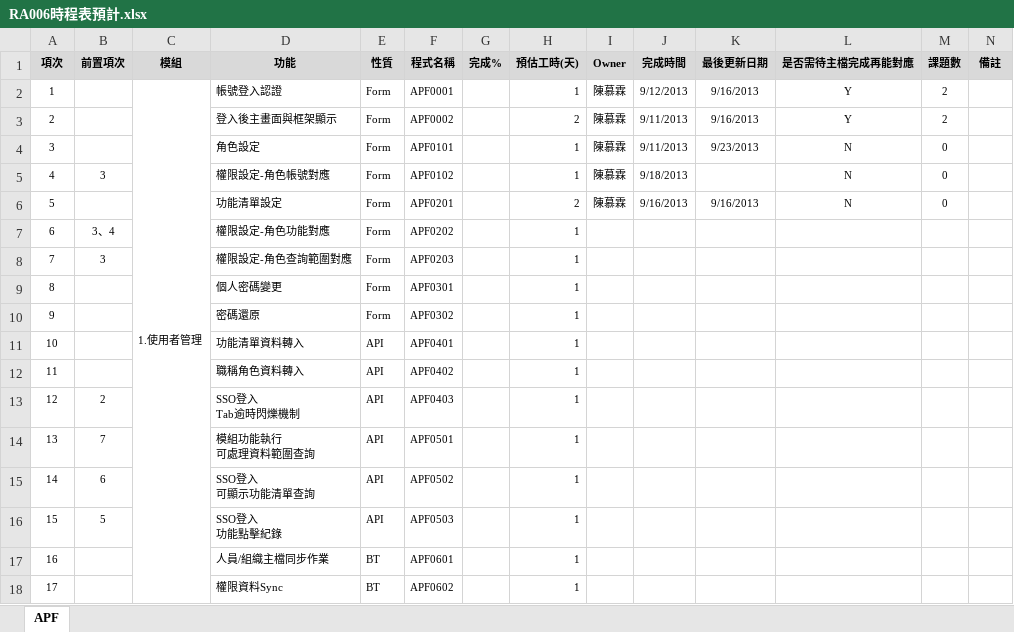
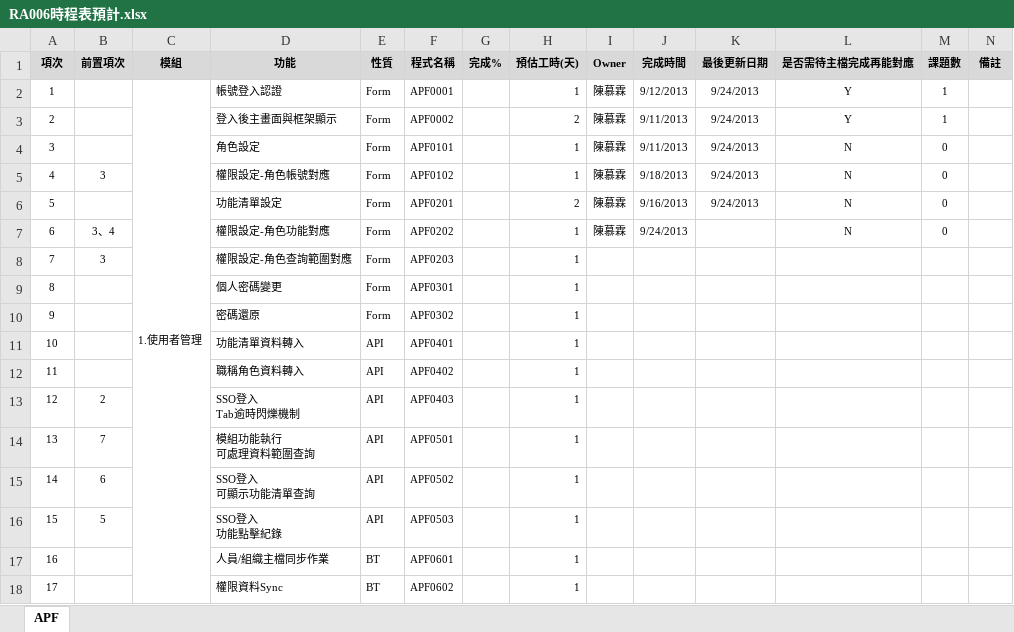
Before and after one commit to OldtreeChen/Suda3g, an Excel workbook: RA006/RA006時程表預計.xlsx, sheet APF, drawn as a sheet; values as stored, in another font and other column widths than the file's, no borders; the diff names each change by its address in the sheet, - before the commit and + after, or states it on an @@ line.

Commit message:
更新RA006_APF0202_角色功能清單設定完成日期

```diff
--- a/RA006/RA006時程表預計.xlsx (sheet APF)
+++ b/RA006/RA006時程表預計.xlsx (sheet APF)
-K2:K3 (最後更新日期): 9/16/2013
+K2:K3 (最後更新日期): 9/24/2013
-M2:M3 (課題數): 2
+M2:M3 (課題數): 1
-K4 (最後更新日期): 9/23/2013
+K4 (最後更新日期): 9/24/2013
-K5 (最後更新日期): (empty)
+K5 (最後更新日期): 9/24/2013
-K6 (最後更新日期): 9/16/2013
+K6 (最後更新日期): 9/24/2013
-I7 (Owner): (empty)
+I7 (Owner): 陳慕霖
-J7 (完成時間): (empty)
+J7 (完成時間): 9/24/2013
-L7 (是否需待主檔完成再能對應): (empty)
+L7 (是否需待主檔完成再能對應): N
-M7 (課題數): (empty)
+M7 (課題數): 0
```
